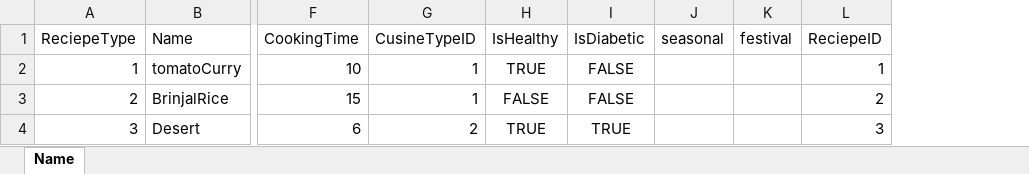
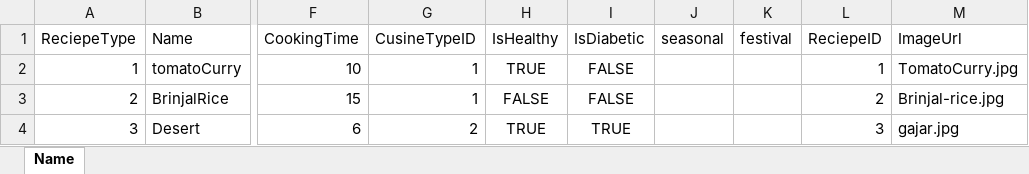
Before and after one commit to deepthimudunuri07/ReciepesProd, an Excel workbook: InputFile.xlsx, sheet Name, drawn as a sheet; only a part is shown, gaps mark what is left out; values as stored, in another font and other column widths than the file's, no borders; the diff names each change by its address in the sheet, - before the commit and + after, or states it on an @@ line.

Commit message:
Works with css and images

```diff
--- a/InputFile.xlsx (sheet Name)
+++ b/InputFile.xlsx (sheet Name)
+column M (ImageUrl), rows 2-4: TomatoCurry.jpg | Brinjal-rice.jpg | gajar.jpg
```
Also changed, not shown: 14 other files.
